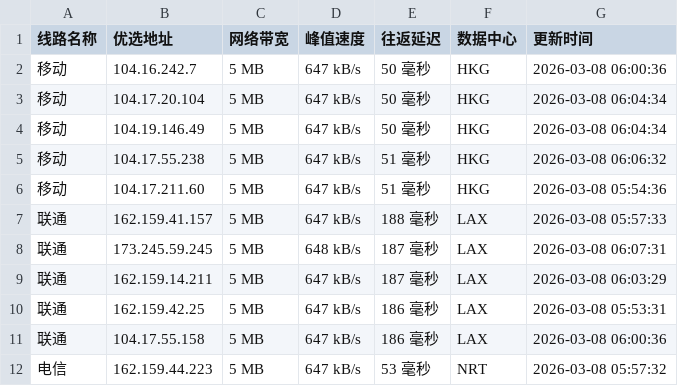
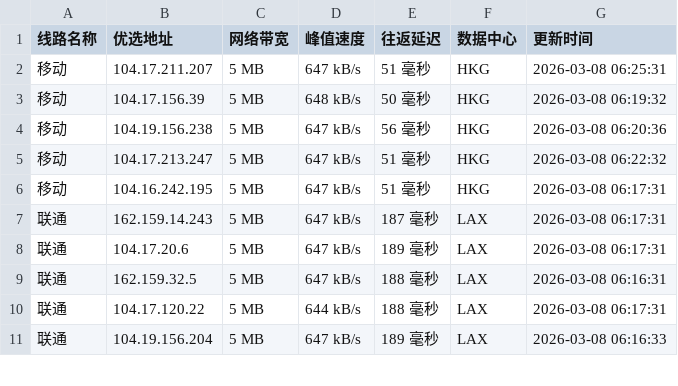
Before and after one commit to yuanxiawan/cfipv4db, a CSV file: cfip.csv, drawn as a sheet; only a part is shown; the diff covers the shown part only.

```diff
--- a/cfip.csv
+++ b/cfip.csv
@@ -1,12 +1,11 @@
 线路名称,优选地址,网络带宽,峰值速度,往返延迟,数据中心,更新时间
-移动,104.16.242.7,5 MB,647 kB/s,50 毫秒,HKG,2026-03-08 06:00:36
-移动,104.17.20.104,5 MB,647 kB/s,50 毫秒,HKG,2026-03-08 06:04:34
-移动,104.19.146.49,5 MB,647 kB/s,50 毫秒,HKG,2026-03-08 06:04:34
-移动,104.17.55.238,5 MB,647 kB/s,51 毫秒,HKG,2026-03-08 06:06:32
-移动,104.17.211.60,5 MB,647 kB/s,51 毫秒,HKG,2026-03-08 05:54:36
-联通,162.159.41.157,5 MB,647 kB/s,188 毫秒,LAX,2026-03-08 05:57:33
-联通,173.245.59.245,5 MB,648 kB/s,187 毫秒,LAX,2026-03-08 06:07:31
-联通,162.159.14.211,5 MB,647 kB/s,187 毫秒,LAX,2026-03-08 06:03:29
-联通,162.159.42.25,5 MB,647 kB/s,186 毫秒,LAX,2026-03-08 05:53:31
-联通,104.17.55.158,5 MB,647 kB/s,186 毫秒,LAX,2026-03-08 06:00:36
-电信,162.159.44.223,5 MB,647 kB/s,53 毫秒,NRT,2026-03-08 05:57:32
+移动,104.17.211.207,5 MB,647 kB/s,51 毫秒,HKG,2026-03-08 06:25:31
+移动,104.17.156.39,5 MB,648 kB/s,50 毫秒,HKG,2026-03-08 06:19:32
+移动,104.19.156.238,5 MB,647 kB/s,56 毫秒,HKG,2026-03-08 06:20:36
+移动,104.17.213.247,5 MB,647 kB/s,51 毫秒,HKG,2026-03-08 06:22:32
+移动,104.16.242.195,5 MB,647 kB/s,51 毫秒,HKG,2026-03-08 06:17:31
+联通,162.159.14.243,5 MB,647 kB/s,187 毫秒,LAX,2026-03-08 06:17:31
+联通,104.17.20.6,5 MB,647 kB/s,189 毫秒,LAX,2026-03-08 06:17:31
+联通,162.159.32.5,5 MB,647 kB/s,188 毫秒,LAX,2026-03-08 06:16:31
+联通,104.17.120.22,5 MB,644 kB/s,188 毫秒,LAX,2026-03-08 06:17:31
+联通,104.19.156.204,5 MB,647 kB/s,189 毫秒,LAX,2026-03-08 06:16:33
```
Also changed, not shown: 1 added row and 12 edited cells elsewhere in this file, 1 other file.
